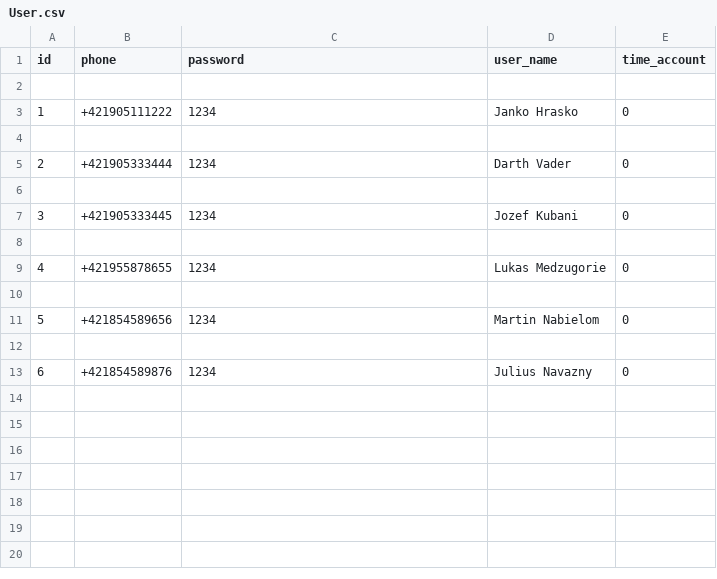
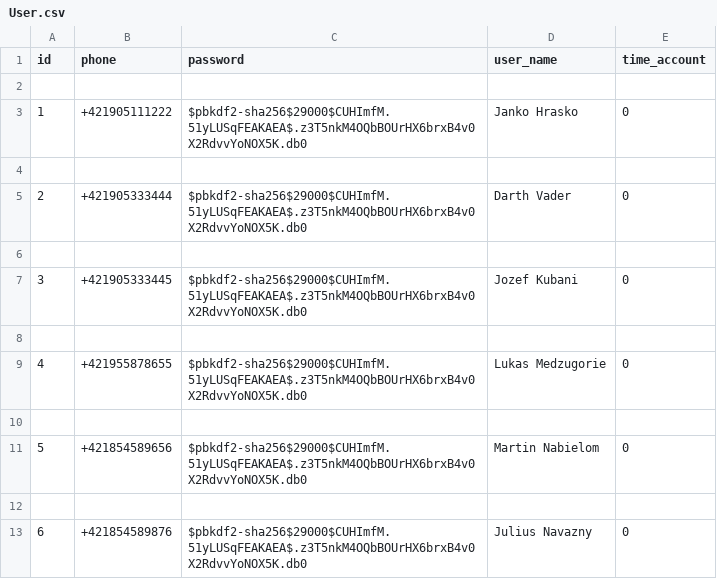
Before and after one commit to Matt482/timebank, a CSV file: timebank/data/db-mock/User.csv, drawn as a sheet.

Commit message:
changed User.csv so it has already hashed pws

```diff
--- a/timebank/data/db-mock/User.csv
+++ b/timebank/data/db-mock/User.csv
@@ -2,12 +2,12 @@ id,phone,password,user_name,time_account
 
-1,+421905111222,1234,Janko Hrasko,0
+1,+421905111222,$pbkdf2-sha256$29000$CUHImfM.51yLUSqFEAKAEA$.z3T5nkM4OQbBOUrHX6brxB4v0X2RdvvYoNOX5K.db0,Janko Hrasko,0
 
-2,+421905333444,1234,Darth Vader,0
+2,+421905333444,$pbkdf2-sha256$29000$CUHImfM.51yLUSqFEAKAEA$.z3T5nkM4OQbBOUrHX6brxB4v0X2RdvvYoNOX5K.db0,Darth Vader,0
 
-3,+421905333445,1234,Jozef Kubani,0
+3,+421905333445,$pbkdf2-sha256$29000$CUHImfM.51yLUSqFEAKAEA$.z3T5nkM4OQbBOUrHX6brxB4v0X2RdvvYoNOX5K.db0,Jozef Kubani,0
 
-4,+421955878655,1234,Lukas Medzugorie,0
+4,+421955878655,$pbkdf2-sha256$29000$CUHImfM.51yLUSqFEAKAEA$.z3T5nkM4OQbBOUrHX6brxB4v0X2RdvvYoNOX5K.db0,Lukas Medzugorie,0
 
-5,+421854589656,1234,Martin Nabielom,0
+5,+421854589656,$pbkdf2-sha256$29000$CUHImfM.51yLUSqFEAKAEA$.z3T5nkM4OQbBOUrHX6brxB4v0X2RdvvYoNOX5K.db0,Martin Nabielom,0
 
-6,+421854589876,1234,Julius Navazny,0
+6,+421854589876,$pbkdf2-sha256$29000$CUHImfM.51yLUSqFEAKAEA$.z3T5nkM4OQbBOUrHX6brxB4v0X2RdvvYoNOX5K.db0,Julius Navazny,0
```
